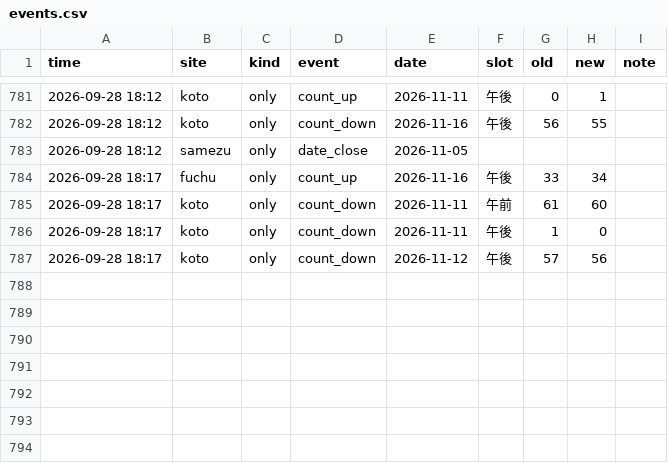
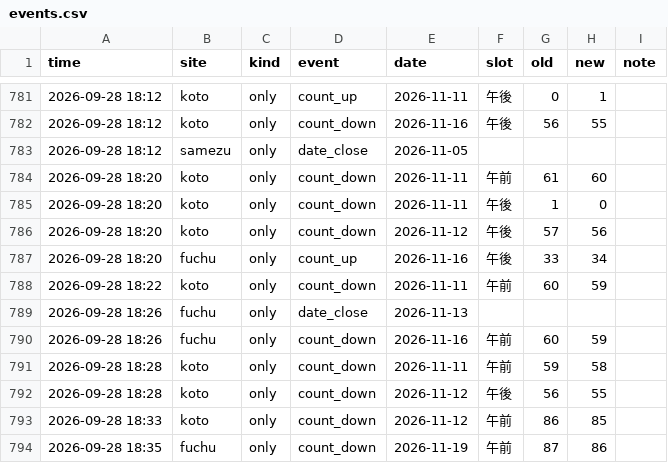
Before and after one commit to Juno264/menkyo-watch, a CSV file: data/events.csv, drawn as a sheet; only a part is shown, gaps mark what is left out.

```diff
--- a/data/events.csv
+++ b/data/events.csv
@@ -783,5 +783,12 @@ time,site,kind,event,date,slot,old,new,note
 2026-09-28 18:12,samezu,only,date_close,2026-11-05,,,,
-2026-09-28 18:17,fuchu,only,count_up,2026-11-16,午後,33,34,
-2026-09-28 18:17,koto,only,count_down,2026-11-11,午前,61,60,
-2026-09-28 18:17,koto,only,count_down,2026-11-11,午後,1,0,
-2026-09-28 18:17,koto,only,count_down,2026-11-12,午後,57,56,
+2026-09-28 18:20,koto,only,count_down,2026-11-11,午前,61,60,
+2026-09-28 18:20,koto,only,count_down,2026-11-11,午後,1,0,
+2026-09-28 18:20,koto,only,count_down,2026-11-12,午後,57,56,
+2026-09-28 18:20,fuchu,only,count_up,2026-11-16,午後,33,34,
+2026-09-28 18:22,koto,only,count_down,2026-11-11,午前,60,59,
+2026-09-28 18:26,fuchu,only,date_close,2026-11-13,,,,
+2026-09-28 18:26,fuchu,only,count_down,2026-11-16,午前,60,59,
+2026-09-28 18:28,koto,only,count_down,2026-11-11,午前,59,58,
+2026-09-28 18:28,koto,only,count_down,2026-11-12,午後,56,55,
+2026-09-28 18:33,koto,only,count_down,2026-11-12,午前,86,85,
+2026-09-28 18:35,fuchu,only,count_down,2026-11-19,午前,87,86,
```
Also changed, not shown: data/cache.csv, data/scans.csv, 1 other file.
